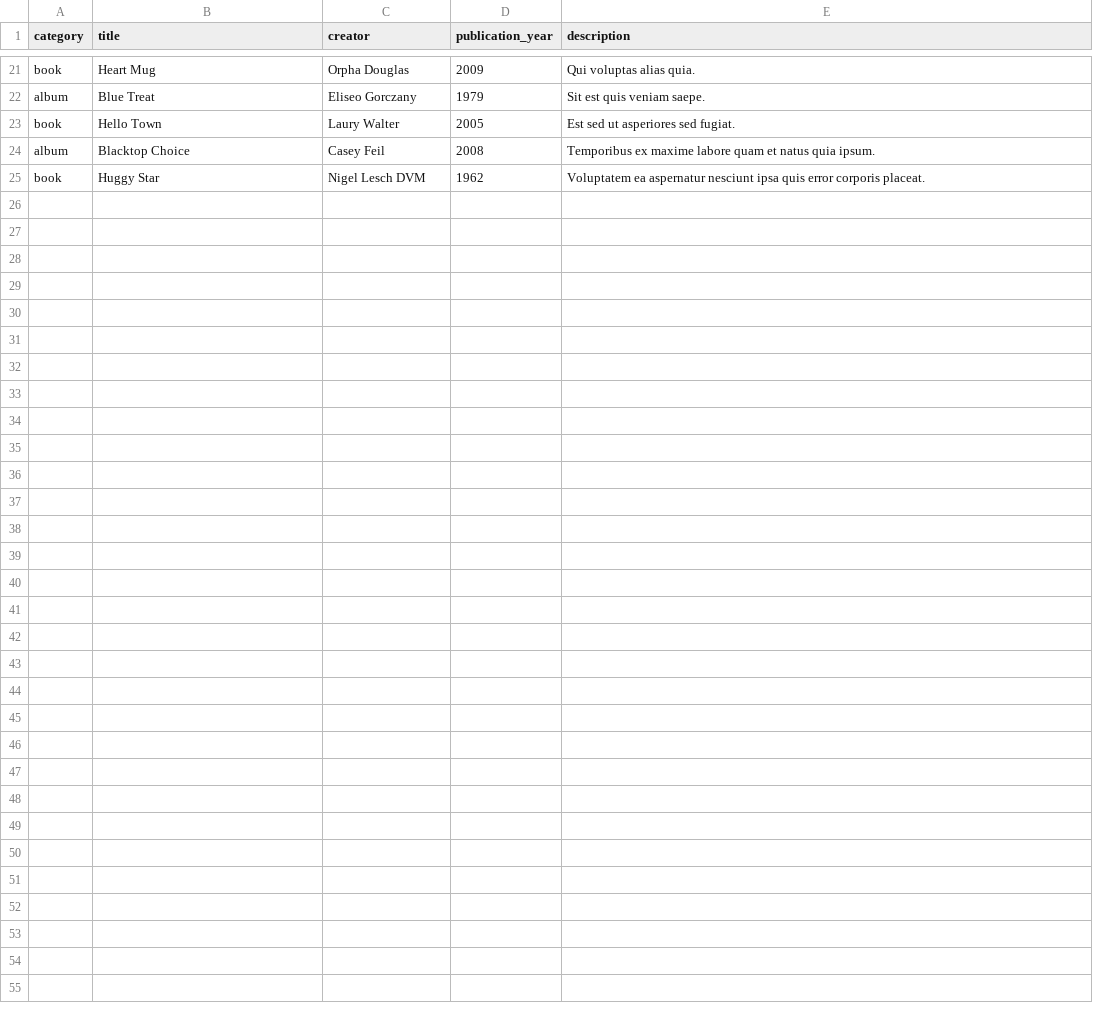
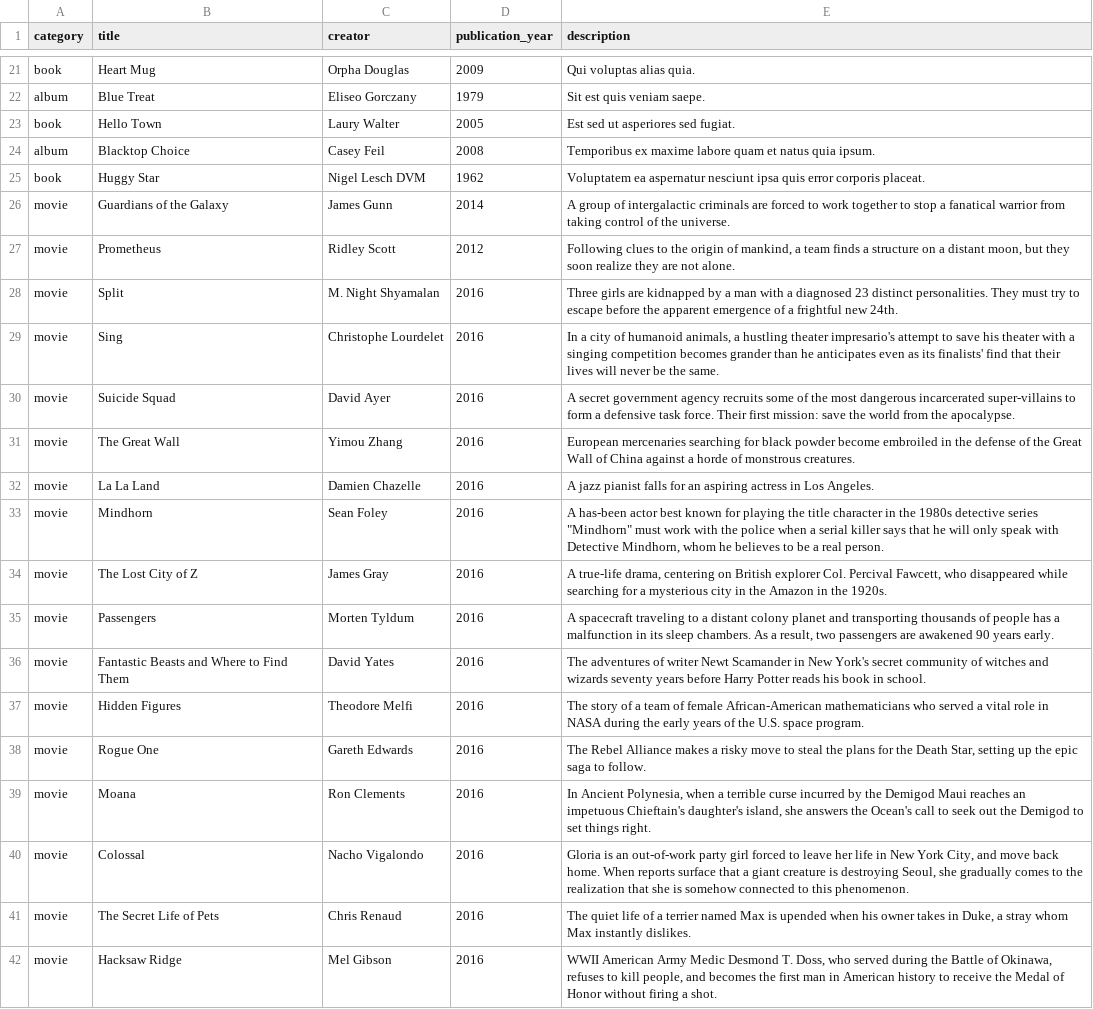
Before and after one commit to seaweeddol/media-ranker, a CSV file: db/seed_data/works.csv, drawn as a sheet; only a part is shown, gaps mark what is left out; the diff names each change by its address in the sheet, - before the commit and + after, or states it on an @@ line.

Commit message:
add movies to seed

```diff
--- a/db/seed_data/works.csv
+++ b/db/seed_data/works.csv
+row 26: movie | Guardians of the Galaxy | James Gunn | 2014 | A group of intergalactic criminals are forced to work together to stop a fanatical warrior from taking control of the universe.
+row 27: movie | Prometheus | Ridley Scott | 2012 | Following clues to the origin of mankind, a team finds a structure on a distant moon, but they soon realize they are not alone.
+row 28: movie | Split | M. Night Shyamalan | 2016 | Three girls are kidnapped by a man with a diagnosed 23 distinct personalities. They must try to escape before the apparent emergence of a frightful new 24th.
+row 29: movie | Sing | Christophe Lourdelet | 2016 | In a city of humanoid animals, a hustling theater impresario's attempt to save his theater with a singing competition becomes grander than he anticipates even as its finalists' find that their lives will never be the same.
+row 30: movie | Suicide Squad | David Ayer | 2016 | A secret government agency recruits some of the most dangerous incarcerated super-villains to form a defensive task force. Their first mission: save the world from the apocalypse.
+row 31: movie | The Great Wall | Yimou Zhang | 2016 | European mercenaries searching for black powder become embroiled in the defense of the Great Wall of China against a horde of monstrous creatures.
+row 32: movie | La La Land | Damien Chazelle | 2016 | A jazz pianist falls for an aspiring actress in Los Angeles.
+row 33: movie | Mindhorn | Sean Foley | 2016 | A has-been actor best known for playing the title character in the 1980s detective series "Mindhorn" must work with the police when a serial killer says that he will only speak with Detective Mindhorn, whom he believes to be a real person.
+row 34: movie | The Lost City of Z | James Gray | 2016 | A true-life drama, centering on British explorer Col. Percival Fawcett, who disappeared while searching for a mysterious city in the Amazon in the 1920s.
+row 35: movie | Passengers | Morten Tyldum | 2016 | A spacecraft traveling to a distant colony planet and transporting thousands of people has a malfunction in its sleep chambers. As a result, two passengers are awakened 90 years early.
+row 36: movie | Fantastic Beasts and Where to Find Them | David Yates | 2016 | The adventures of writer Newt Scamander in New York's secret community of witches and wizards seventy years before Harry Potter reads his book in school.
+row 37: movie | Hidden Figures | Theodore Melfi | 2016 | The story of a team of female African-American mathematicians who served a vital role in NASA during the early years of the U.S. space program.
+row 38: movie | Rogue One | Gareth Edwards | 2016 | The Rebel Alliance makes a risky move to steal the plans for the Death Star, setting up the epic saga to follow.
+row 39: movie | Moana | Ron Clements | 2016 | In Ancient Polynesia, when a terrible curse incurred by the Demigod Maui reaches an impetuous Chieftain's daughter's island, she answers the Ocean's call to seek out the Demigod to set things right.
+row 40: movie | Colossal | Nacho Vigalondo | 2016 | Gloria is an out-of-work party girl forced to leave her life in New York City, and move back home. When reports surface that a giant creature is destroying Seoul, she gradually comes to the realization that she is somehow connected to this phenomenon.
+row 41: movie | The Secret Life of Pets | Chris Renaud | 2016 | The quiet life of a terrier named Max is upended when his owner takes in Duke, a stray whom Max instantly dislikes.
+row 42: movie | Hacksaw Ridge | Mel Gibson | 2016 | WWII American Army Medic Desmond T. Doss, who served during the Battle of Okinawa, refuses to kill people, and becomes the first man in American history to receive the Medal of Honor without firing a shot.
```
